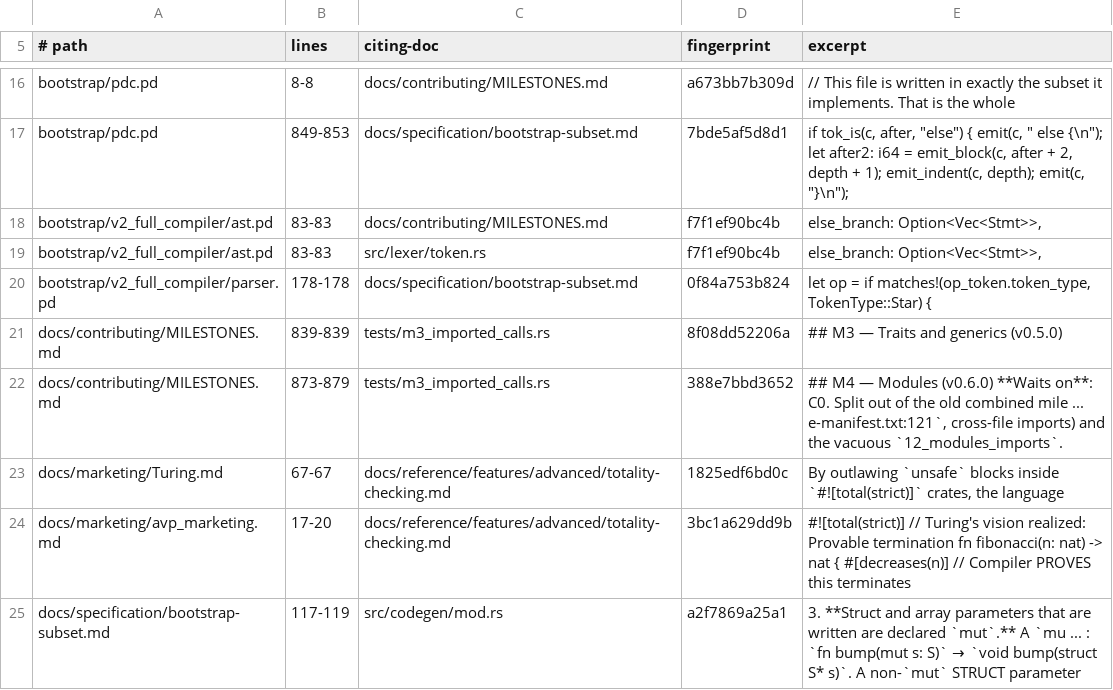
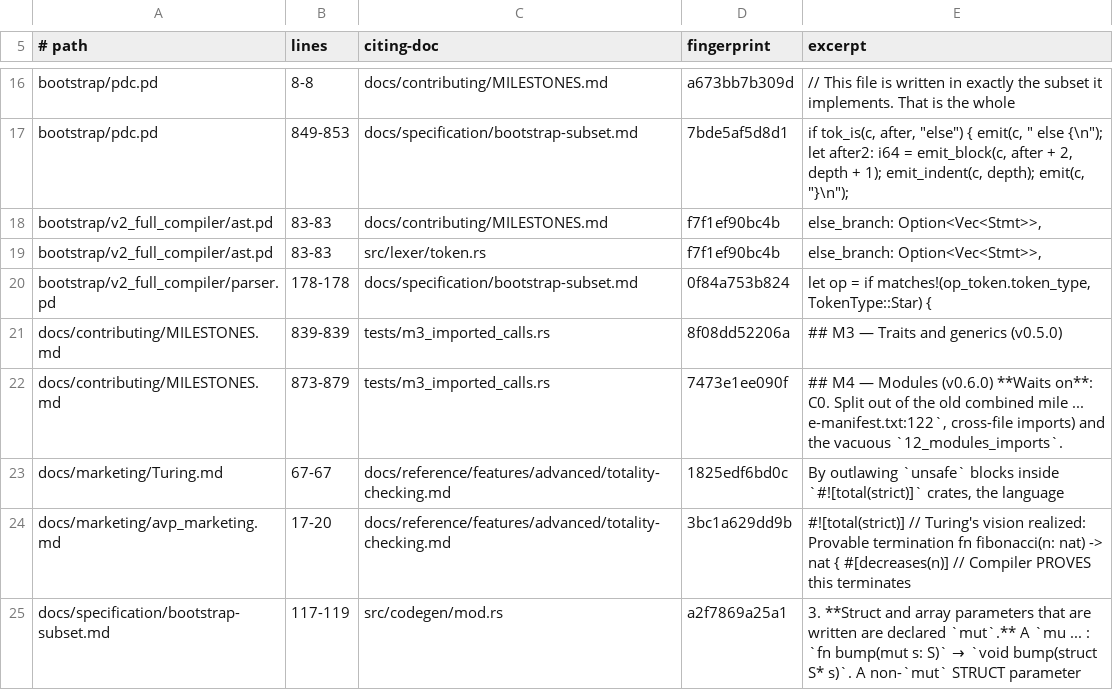
Before and after one commit to labforadvancedstudy/palladium-a, a TSV file: docs/citation-pins.tsv, drawn as a sheet; only a part is shown, gaps mark what is left out; the diff covers the shown part only.

```diff
--- a/docs/citation-pins.tsv
+++ b/docs/citation-pins.tsv
@@ -21,3 +21,3 @@ bootstrap/v2_full_compiler/parser.pd	178-178	docs/specification/bootstrap-subset
 docs/contributing/MILESTONES.md	839-839	tests/m3_imported_calls.rs	8f08dd52206a	## M3 — Traits and generics (v0.5.0)
-docs/contributing/MILESTONES.md	873-879	tests/m3_imported_calls.rs	388e7bbd3652	## M4 — Modules (v0.6.0) **Waits on**: C0. Split out of the old combined mile ... e-manifest.txt:121`, cross-file imports) and the vacuous `12_modules_imports`.
+docs/contributing/MILESTONES.md	873-879	tests/m3_imported_calls.rs	7473e1ee090f	## M4 — Modules (v0.6.0) **Waits on**: C0. Split out of the old combined mile ... e-manifest.txt:122`, cross-file imports) and the vacuous `12_modules_imports`.
 docs/marketing/Turing.md	67-67	docs/reference/features/advanced/totality-checking.md	1825edf6bd0c	By outlawing `unsafe` blocks inside `#![total(strict)]` crates, the language
```
Also changed, not shown: 2 added rows, 2 removed rows and 43 edited cells elsewhere in this file, 26 other files.
